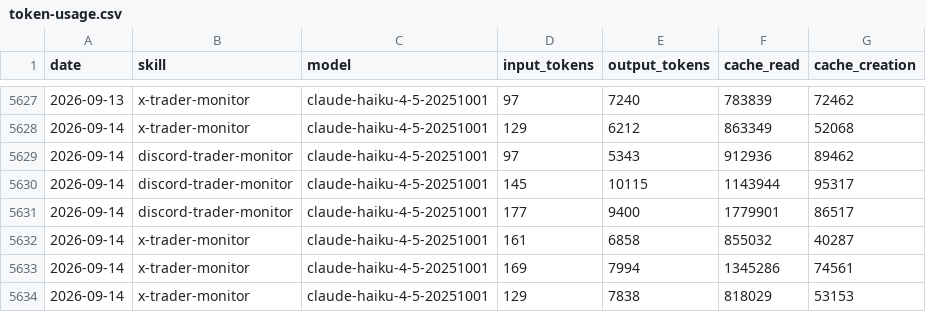
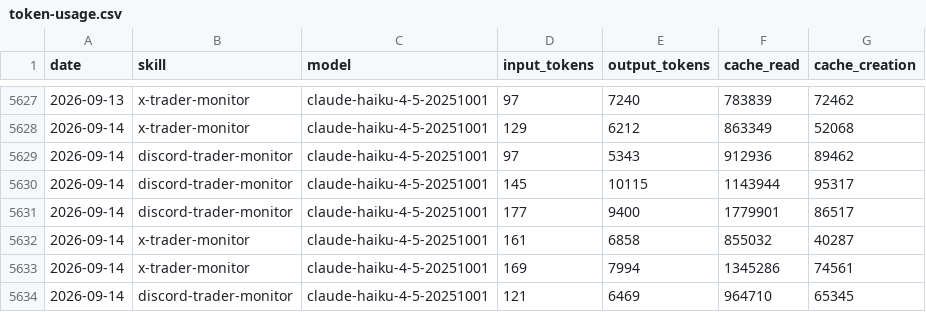
Before and after one commit to chxoky/aeon, a CSV file: memory/token-usage.csv, drawn as a sheet; only a part is shown, gaps mark what is left out.

Commit message:
chore(discord-trader-monitor): auto-commit 2026-09-14

```diff
--- a/memory/token-usage.csv
+++ b/memory/token-usage.csv
@@ -5633,2 +5633,2 @@ date,skill,model,input_tokens,output_tokens,cache_read,cache_creation
 2026-09-14,x-trader-monitor,claude-haiku-4-5-20251001,169,7994,1345286,74561
-2026-09-14,x-trader-monitor,claude-haiku-4-5-20251001,129,7838,818029,53153
+2026-09-14,discord-trader-monitor,claude-haiku-4-5-20251001,121,6469,964710,65345
```
Also changed, not shown: 9 other files.
